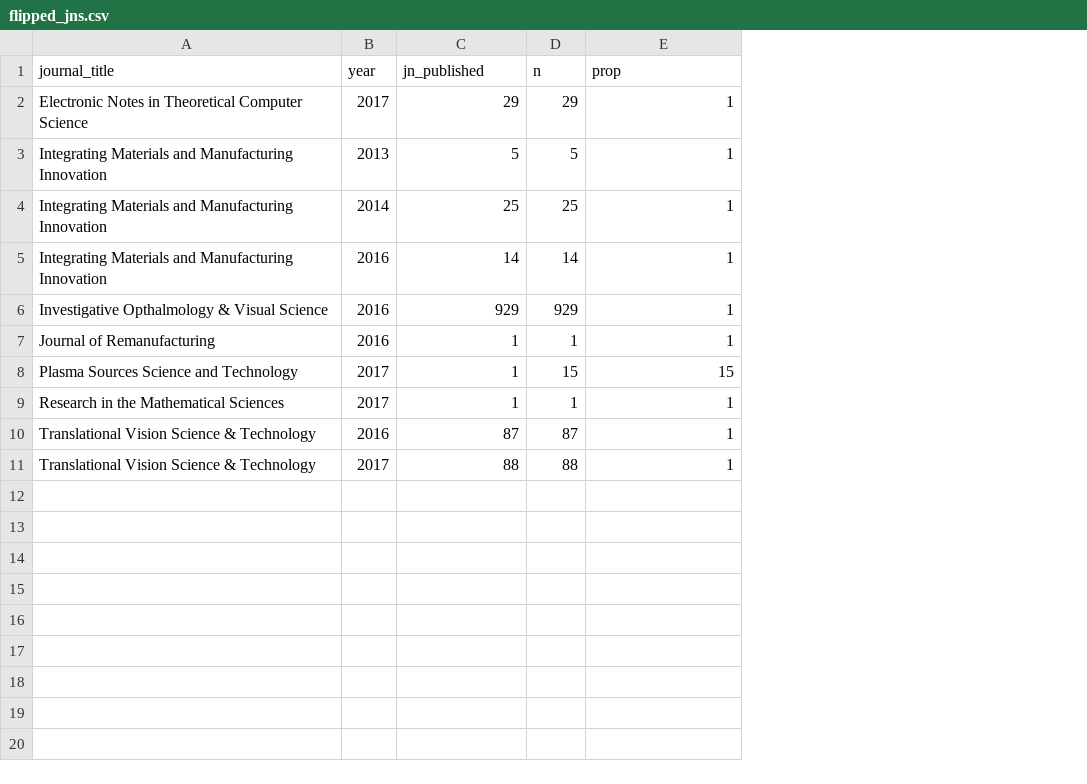
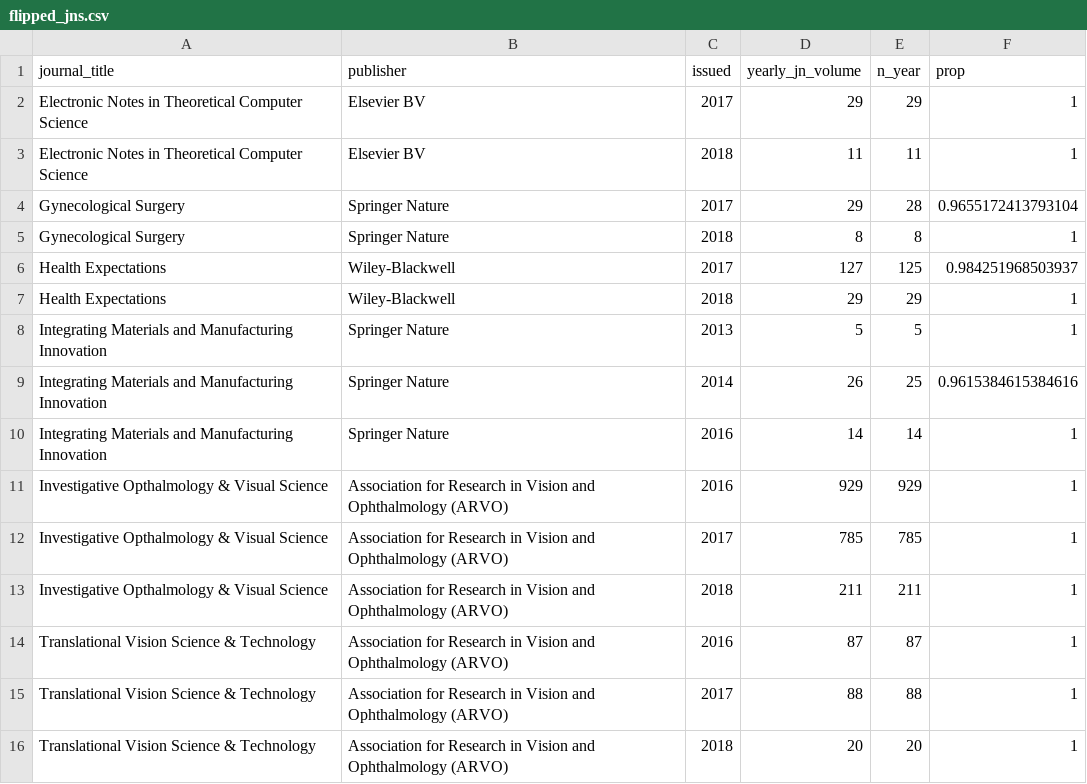
Before and after one commit to subugoe/hoad, a CSV file: data/flipped_jns.csv, drawn as a sheet; removed rows and columns are numbered as before the commit, all else as after; the diff names each change by its address in the sheet, - before the commit and + after, or states it on an @@ line.

Commit message:
flipped journals

```diff
--- a/data/flipped_jns.csv
+++ b/data/flipped_jns.csv
+column B (publisher), row 2: Elsevier BV; rows 8-11: Springer Nature | Springer Nature | Springer Nature | Association for Research in Vision and Ophthalmology (ARVO); rows 14-15: Association for Research in Vision and Ophthalmology (ARVO) | Association for Research in Vision and Ophthalmology (ARVO)
-C1: year
+C1: issued
-D1: jn_published
+D1: yearly_jn_volume
-E1: n
+E1: n_year
+row 3: Electronic Notes in Theoretical Computer Science | Elsevier BV | 2018 | 11 | 11 | 1
+row 4: Gynecological Surgery | Springer Nature | 2017 | 29 | 28 | 0.9655172413793104
+row 5: Gynecological Surgery | Springer Nature | 2018 | 8 | 8 | 1
+row 6: Health Expectations | Wiley-Blackwell | 2017 | 127 | 125 | 0.984251968503937
+row 7: Health Expectations | Wiley-Blackwell | 2018 | 29 | 29 | 1
-D9 (yearly_jn_volume): 25
+D9 (yearly_jn_volume): 26
-F9 (prop): 1
+F9 (prop): 0.9615384615384616
-row 7: Journal of Remanufacturing | 2016 | 1 | 1 | 1
-row 8: Plasma Sources Science and Technology | 2017 | 1 | 15 | 15
-row 9: Research in the Mathematical Sciences | 2017 | 1 | 1 | 1
+row 12: Investigative Opthalmology & Visual Science | Association for Research in Vision and Ophthalmology (ARVO) | 2017 | 785 | 785 | 1
+row 13: Investigative Opthalmology & Visual Science | Association for Research in Vision and Ophthalmology (ARVO) | 2018 | 211 | 211 | 1
+row 16: Translational Vision Science & Technology | Association for Research in Vision and Ophthalmology (ARVO) | 2018 | 20 | 20 | 1
```
Also changed, not shown: 1 other file.
